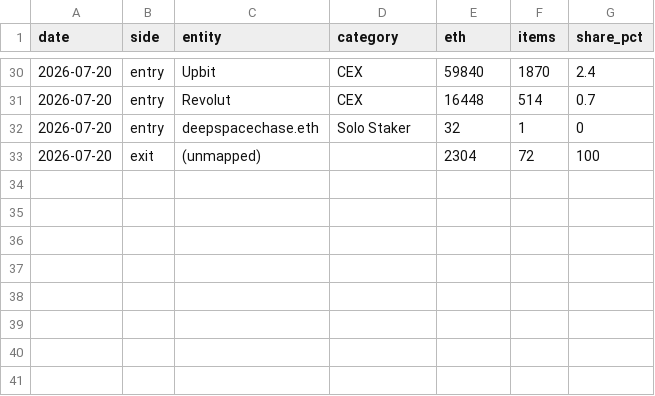
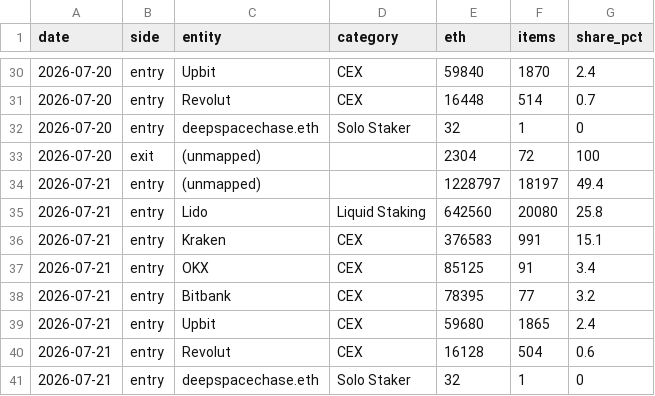
Before and after one commit to jeremyanichols/exit-watch-site, a CSV file: data/composition.csv, drawn as a sheet; only a part is shown, gaps mark what is left out.

```diff
--- a/data/composition.csv
+++ b/data/composition.csv
@@ -33 +33,9 @@ date,side,entity,category,eth,items,share_pct
 2026-07-20,exit,(unmapped),,2304,72,100
+2026-07-21,entry,(unmapped),,1228797,18197,49.4
+2026-07-21,entry,Lido,Liquid Staking,642560,20080,25.8
+2026-07-21,entry,Kraken,CEX,376583,991,15.1
+2026-07-21,entry,OKX,CEX,85125,91,3.4
+2026-07-21,entry,Bitbank,CEX,78395,77,3.2
+2026-07-21,entry,Upbit,CEX,59680,1865,2.4
+2026-07-21,entry,Revolut,CEX,16128,504,0.6
+2026-07-21,entry,deepspacechase.eth,Solo Staker,32,1,0
```
Also changed, not shown: data/queue_days.csv, 4 other files.
